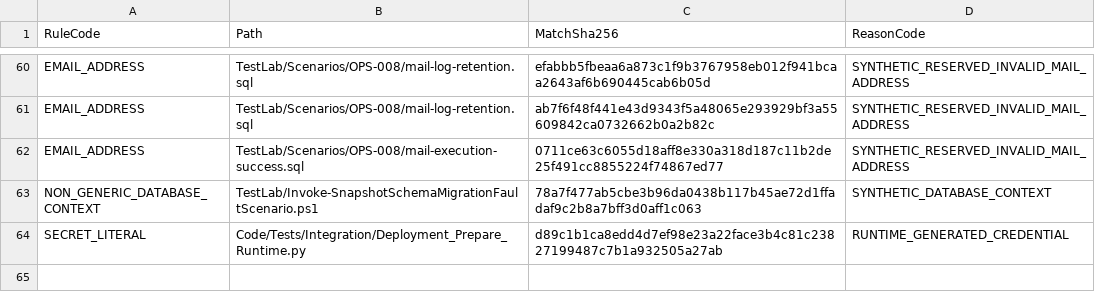
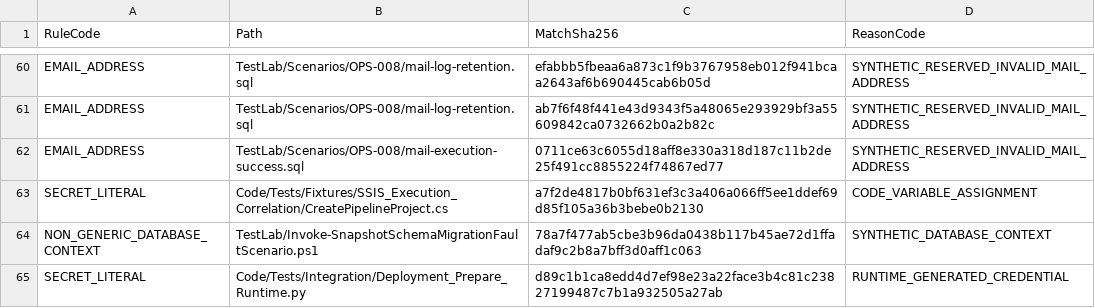
Before and after one commit to gecompat/SQL_Server_Analyze, a CSV file: Metadata/Quality/Repository_Privacy_Allowlist.csv, drawn as a sheet; only a part is shown, gaps mark what is left out.

```diff
--- a/Metadata/Quality/Repository_Privacy_Allowlist.csv
+++ b/Metadata/Quality/Repository_Privacy_Allowlist.csv
@@ -62,2 +62,3 @@ EMAIL_ADDRESS,TestLab/Scenarios/OPS-008/mail-log-retention.sql,ab7f6f48f441e43d9
 EMAIL_ADDRESS,TestLab/Scenarios/OPS-008/mail-execution-success.sql,0711ce63c6055d18aff8e330a318d187c11b2de25f491cc8855224f74867ed77,SYNTHETIC_RESERVED_INVALID_MAIL_ADDRESS
+SECRET_LITERAL,Code/Tests/Fixtures/SSIS_Execution_Correlation/CreatePipelineProject.cs,a7f2de4817b0bf631ef3c3a406a066ff5ee1ddef69d85f105a36b3bebe0b2130,CODE_VARIABLE_ASSIGNMENT
 NON_GENERIC_DATABASE_CONTEXT,TestLab/Invoke-SnapshotSchemaMigrationFaultScenario.ps1,78a7f477ab5cbe3b96da0438b117b45ae72d1ffadaf9c2b8a7bff3d0aff1c063,SYNTHETIC_DATABASE_CONTEXT
```
Also changed, not shown: Metadata/Inventory/Objects.csv, Metadata/Inventory/Parameters.csv, 26 other files.
